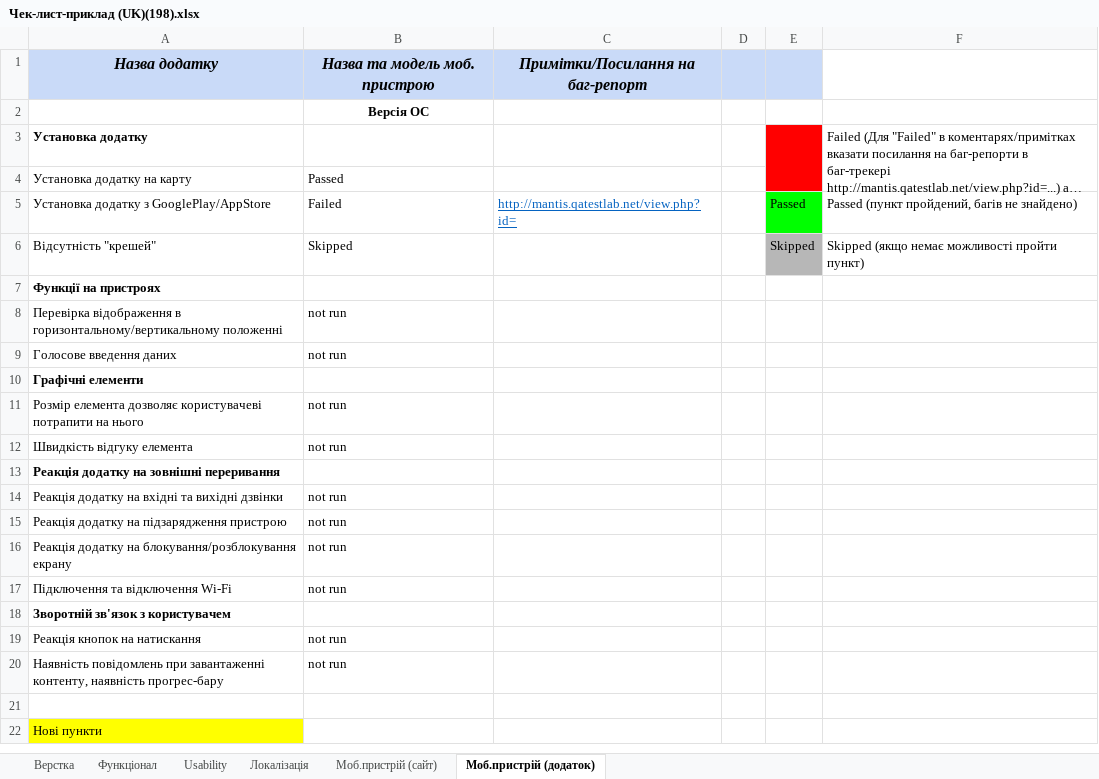
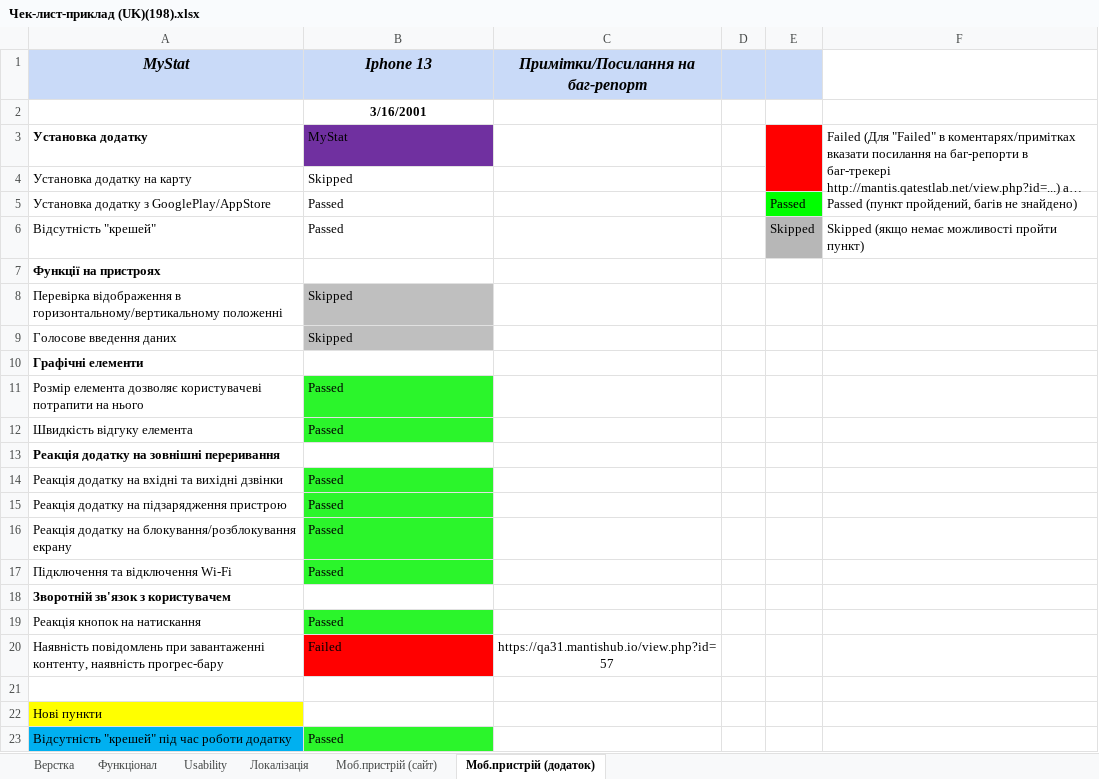
Before and after one commit to EddieEdisonTUT/ITStep, an Excel workbook: Чек-лист-приклад (UK)(198).xlsx, sheet Моб.пристрій (додаток), drawn as a sheet; long unchanged cells end in …; values as stored, in another font and other column widths than the file's, no borders; conditional formats not drawn; removed rows and columns are numbered as before the commit, all else as after; the diff names each change by its address in the sheet, - before the commit and + after, or states it on an @@ line.

Commit message:
Robota in school

```diff
--- a/Чек-лист-приклад (UK)(198).xlsx (sheet Моб.пристрій (додаток))
+++ b/Чек-лист-приклад (UK)(198).xlsx (sheet Моб.пристрій (додаток))
-row 1: Назва додатку | Назва та модель моб. пристрою | Примітки/Посилання на баг-репорт
+row 1: MyStat | Iphone 13 | Примітки/Посилання на баг-репорт
-B2: Версія ОС
+B2: 3/16/2001
-B3: (empty)
+B3: MyStat
-B3 fill: none
+B3 fill: #7030A0
-B4: Passed
+B4: Skipped
-B5: Failed
+B5: Passed
-C5: http://mantis.qatestlab.net/view.php?id=
+C5: (empty)
-B6: Skipped
+B6: Passed
-B8:B9: not run
+B8:B9: Skipped
-B8:B9 fill: none
+B8:B9 fill: #BFBFBF
-B11:B12: not run
+B11:B12: Passed
-B11:B12 fill: none
+B11:B12 fill: #2BF52B
-B14:B17: not run
+B14:B17: Passed
-B14:B17 fill: none
+B14:B17 fill: #2BF52B
-B19: not run
+B19: Passed
-B19 fill: none
+B19 fill: #2BF52B
-B20: not run
+B20: Failed
-B20 fill: none
+B20 fill: #FF0000
-C20: (empty)
+C20: https://qa31.mantishub.io/view.php?id=57
+row 23: Відсутність "крешей" під час роботи додатку | Passed
```
Also changed, not shown: sheet Usability.
